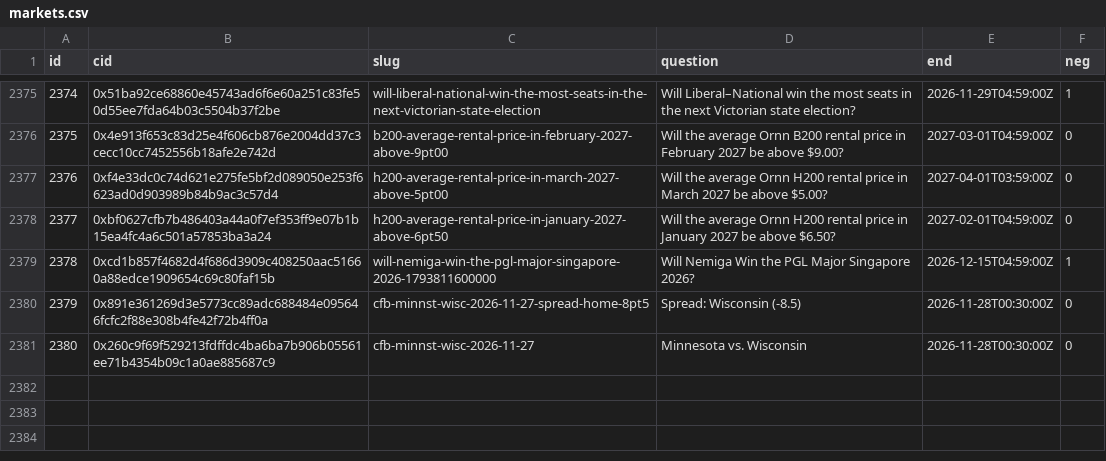
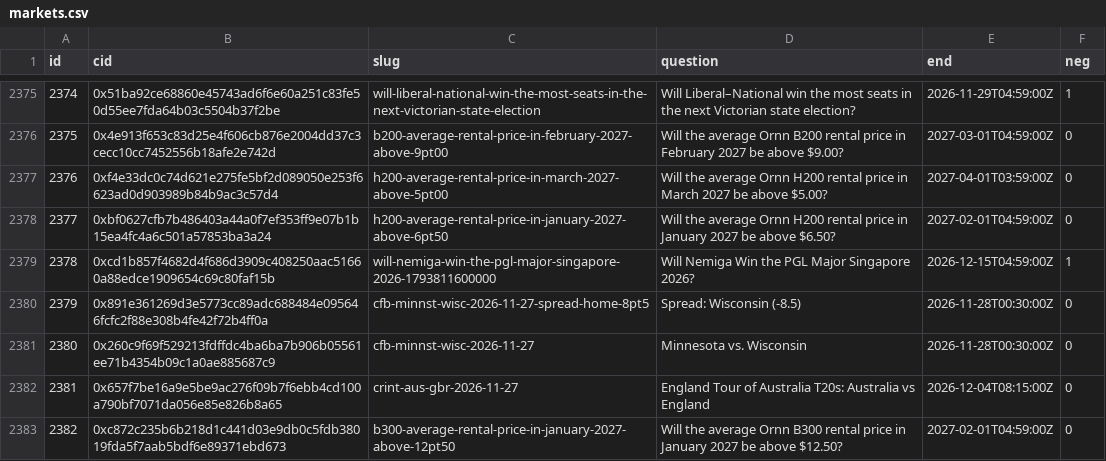
Before and after one commit to 2akklaktu-hue/polymarket, a CSV file: data/live/markets.csv, drawn as a sheet; only a part is shown, gaps mark what is left out; the diff names each change by its address in the sheet, - before the commit and + after, or states it on an @@ line.

```diff
--- a/data/live/markets.csv
+++ b/data/live/markets.csv
+row 2382: 2381 | 0x657f7be16a9e5be9ac276f09b7f6ebb4cd100a790bf7071da056e85e826b8a65 | crint-aus-gbr-2026-11-27 | England Tour of Australia T20s: Australia vs England | 2026-12-04T08:15:00Z | 0
+row 2383: 2382 | 0xc872c235b6b218d1c441d03e9db0c5fdb38019fda5f7aab5bdf6e89371ebd673 | b300-average-rental-price-in-january-2027-above-12pt50 | Will the average Ornn B300 rental price in January 2027 be above $12.50? | 2027-02-01T04:59:00Z | 0
```
Also changed, not shown: 2 other files.
